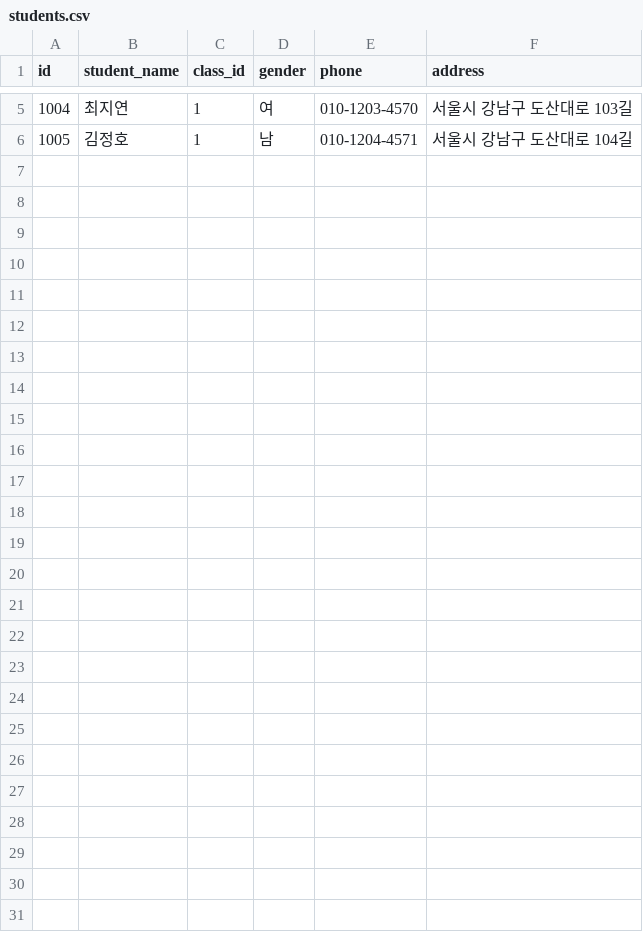
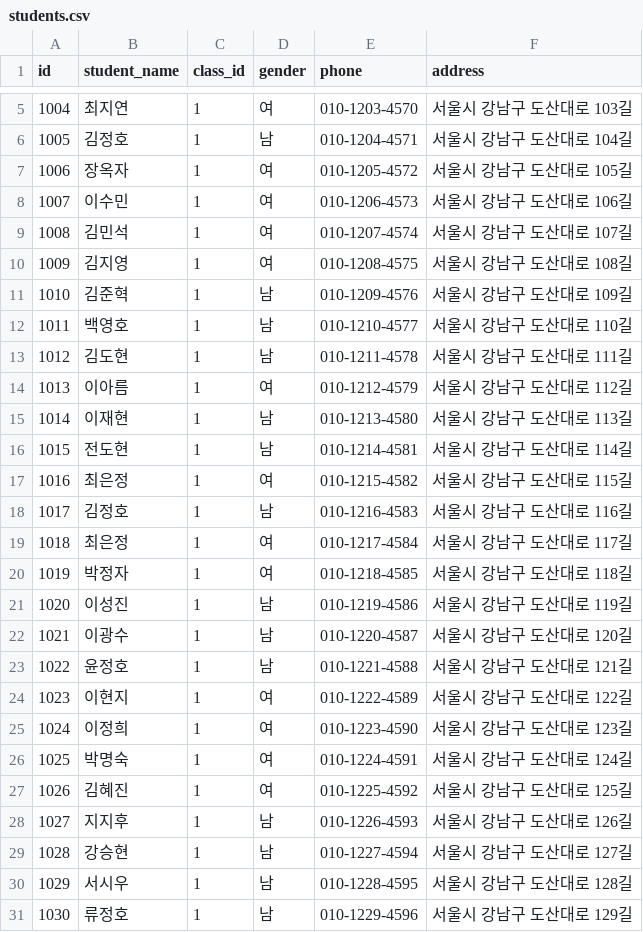
Before and after one commit to DouzonFinal-Project/backend, a CSV file: data/students.csv, drawn as a sheet; only a part is shown, gaps mark what is left out.

```diff
--- a/data/students.csv
+++ b/data/students.csv
@@ -6 +6,26 @@
 1005,김정호,1,남,010-1204-4571,서울시 강남구 도산대로 104길
+1006,장옥자,1,여,010-1205-4572,서울시 강남구 도산대로 105길
+1007,이수민,1,여,010-1206-4573,서울시 강남구 도산대로 106길
+1008,김민석,1,여,010-1207-4574,서울시 강남구 도산대로 107길
+1009,김지영,1,여,010-1208-4575,서울시 강남구 도산대로 108길
+1010,김준혁,1,남,010-1209-4576,서울시 강남구 도산대로 109길
+1011,백영호,1,남,010-1210-4577,서울시 강남구 도산대로 110길
+1012,김도현,1,남,010-1211-4578,서울시 강남구 도산대로 111길
+1013,이아름,1,여,010-1212-4579,서울시 강남구 도산대로 112길
+1014,이재현,1,남,010-1213-4580,서울시 강남구 도산대로 113길
+1015,전도현,1,남,010-1214-4581,서울시 강남구 도산대로 114길
+1016,최은정,1,여,010-1215-4582,서울시 강남구 도산대로 115길
+1017,김정호,1,남,010-1216-4583,서울시 강남구 도산대로 116길
+1018,최은정,1,여,010-1217-4584,서울시 강남구 도산대로 117길
+1019,박정자,1,여,010-1218-4585,서울시 강남구 도산대로 118길
+1020,이성진,1,남,010-1219-4586,서울시 강남구 도산대로 119길
+1021,이광수,1,남,010-1220-4587,서울시 강남구 도산대로 120길
+1022,윤정호,1,남,010-1221-4588,서울시 강남구 도산대로 121길
+1023,이현지,1,여,010-1222-4589,서울시 강남구 도산대로 122길
+1024,이정희,1,여,010-1223-4590,서울시 강남구 도산대로 123길
+1025,박명숙,1,여,010-1224-4591,서울시 강남구 도산대로 124길
+1026,김혜진,1,여,010-1225-4592,서울시 강남구 도산대로 125길
+1027,지지후,1,남,010-1226-4593,서울시 강남구 도산대로 126길
+1028,강승현,1,남,010-1227-4594,서울시 강남구 도산대로 127길
+1029,서시우,1,남,010-1228-4595,서울시 강남구 도산대로 128길
+1030,류정호,1,남,010-1229-4596,서울시 강남구 도산대로 129길
```
Also changed, not shown: 4 other files.
